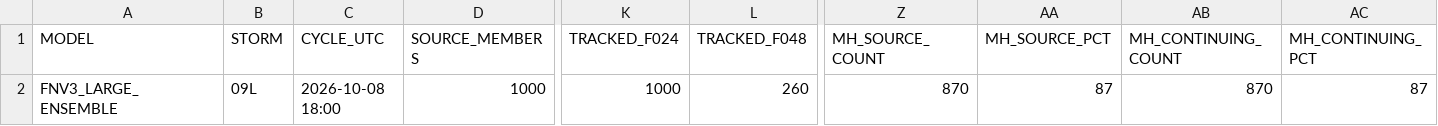
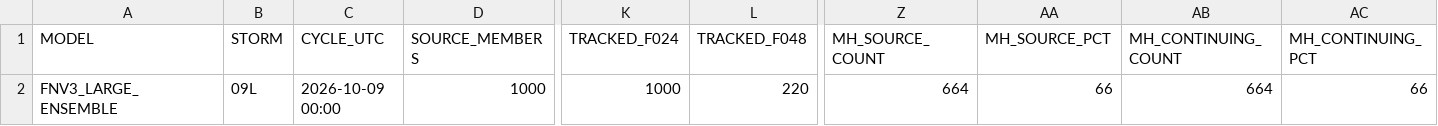
Before and after one commit to ANFweather/wx-data, a CSV file: DeepMind/DeepMind_09L_latest.csv, drawn as a sheet; only a part is shown, gaps mark what is left out; the diff names each change by its address in the sheet, - before the commit and + after, or states it on an @@ line.

Commit message:
Update DeepMind 09L 2026-10-09 00Z

```diff
--- a/DeepMind/DeepMind_09L_latest.csv
+++ b/DeepMind/DeepMind_09L_latest.csv
-C2 (CYCLE_UTC): 2026-10-08 18:00
+C2 (CYCLE_UTC): 2026-10-09 00:00
-L2 (TRACKED_F048): 260
+L2 (TRACKED_F048): 220
-Z2 (MH_SOURCE_COUNT): 870
+Z2 (MH_SOURCE_COUNT): 664
-AA2 (MH_SOURCE_PCT): 87
+AA2 (MH_SOURCE_PCT): 66
-AB2 (MH_CONTINUING_COUNT): 870
+AB2 (MH_CONTINUING_COUNT): 664
-AC2 (MH_CONTINUING_PCT): 87
+AC2 (MH_CONTINUING_PCT): 66
```
Also changed, not shown: 1 other file.
